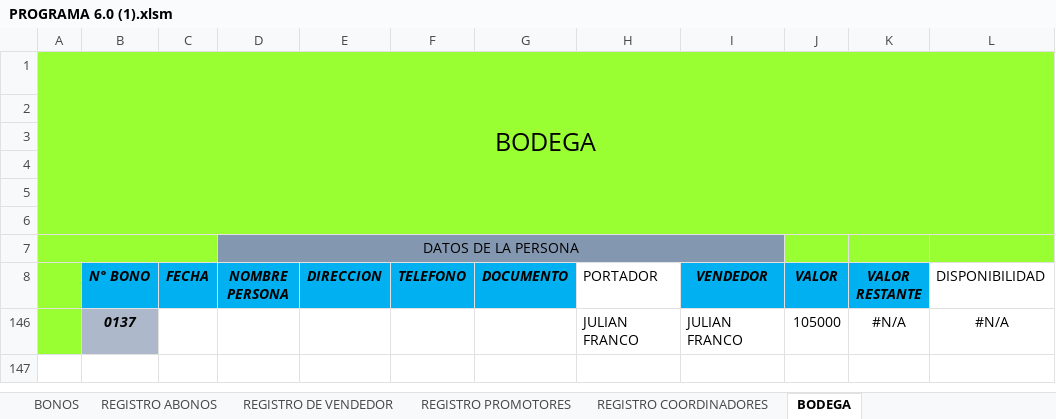
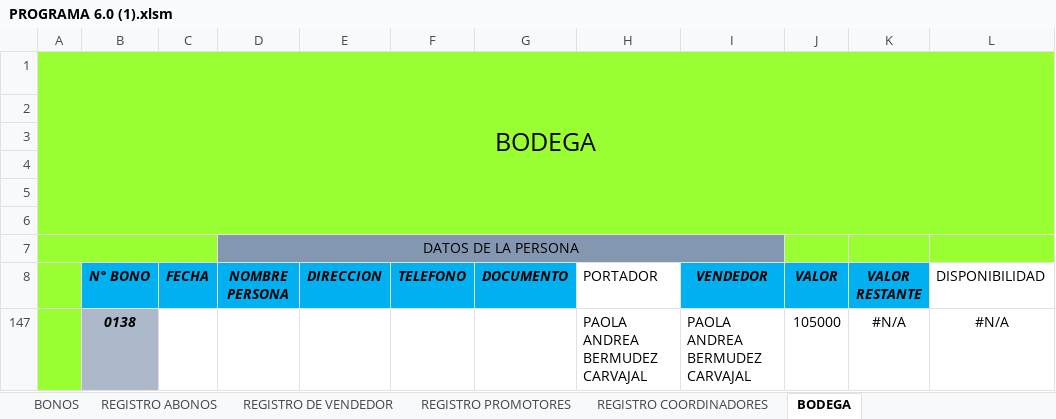
Before and after one commit to proyectowj/PROGRAMA-DE-CONTABILIDAD, an Excel workbook: PROGRAMA 6.0 (1).xlsm, sheet BODEGA, drawn as a sheet; only a part is shown; values as stored, in another font and other column widths than the file's, no borders; charts and pictures and conditional formats and table styles not drawn; addresses are those after the commit; the diff names each change by its address in the sheet, - before the commit and + after, or states it on an @@ line.

Commit message:
bodega

```diff
--- a/PROGRAMA 6.0 (1).xlsm (sheet BODEGA)
+++ b/PROGRAMA 6.0 (1).xlsm (sheet BODEGA)
-B147 (N° BONO): 0137
+B147 (N° BONO): 0138
-H147 (PORTADOR): JULIAN FRANCO
+H147 (PORTADOR): PAOLA ANDREA BERMUDEZ CARVAJAL
-I147 (VENDEDOR): JULIAN FRANCO
+I147 (VENDEDOR): PAOLA ANDREA BERMUDEZ CARVAJAL
```
Also changed, not shown: formulas that keep their value, charts or pictures.
